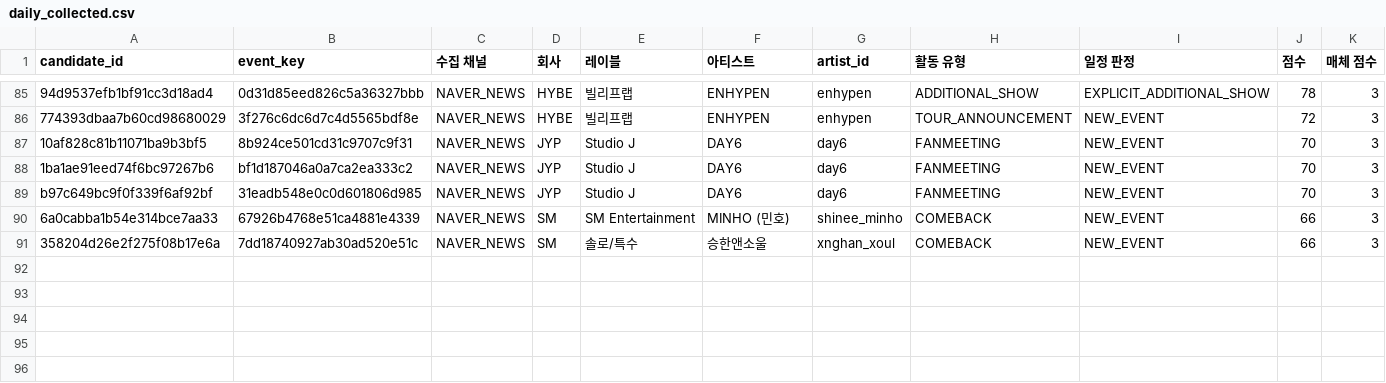
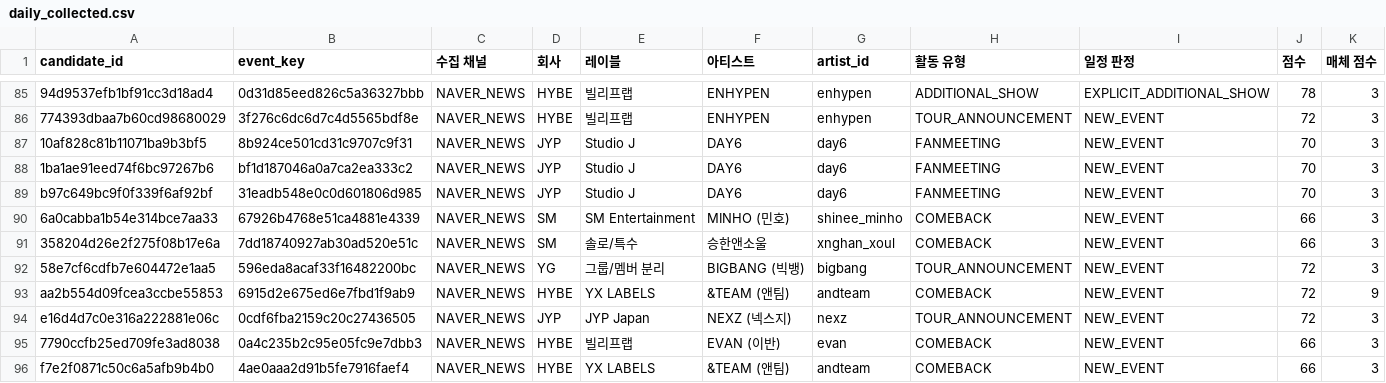
Before and after one commit to Jayjayredick/kpop-activity-calendar, a CSV file: data/daily_collected.csv, drawn as a sheet; only a part is shown, gaps mark what is left out; rows hold the shown columns only; the diff names each change by its address in the sheet, - before the commit and + after, or states it on an @@ line.

```diff
--- a/data/daily_collected.csv
+++ b/data/daily_collected.csv
+row 92: 58e7cf6cdfb7e604472e1aa5 | 596eda8acaf33f16482200bc | NAVER_NEWS | YG | 그룹/멤버 분리 | BIGBANG (빅뱅) | bigbang | TOUR_ANNOUNCEMENT | NEW_EVENT | 72 | 3
+row 93: aa2b554d09fcea3ccbe55853 | 6915d2e675ed6e7fbd1f9ab9 | NAVER_NEWS | HYBE | YX LABELS | &TEAM (앤팀) | andteam | COMEBACK | NEW_EVENT | 72 | 9
+row 94: e16d4d7c0e316a222881e06c | 0cdf6fba2159c20c27436505 | NAVER_NEWS | JYP | JYP Japan | NEXZ (넥스지) | nexz | TOUR_ANNOUNCEMENT | NEW_EVENT | 72 | 3
+row 95: 7790ccfb25ed709fe3ad8038 | 0a4c235b2c95e05fc9e7dbb3 | NAVER_NEWS | HYBE | 빌리프랩 | EVAN (이반) | evan | COMEBACK | NEW_EVENT | 66 | 3
+row 96: f7e2f0871c50c6a5afb9b4b0 | 4ae0aaa2d91b5fe7916faef4 | NAVER_NEWS | HYBE | YX LABELS | &TEAM (앤팀) | andteam | COMEBACK | NEW_EVENT | 66 | 3
```
Also changed, not shown: data/review_queue.csv, 2 other files.
